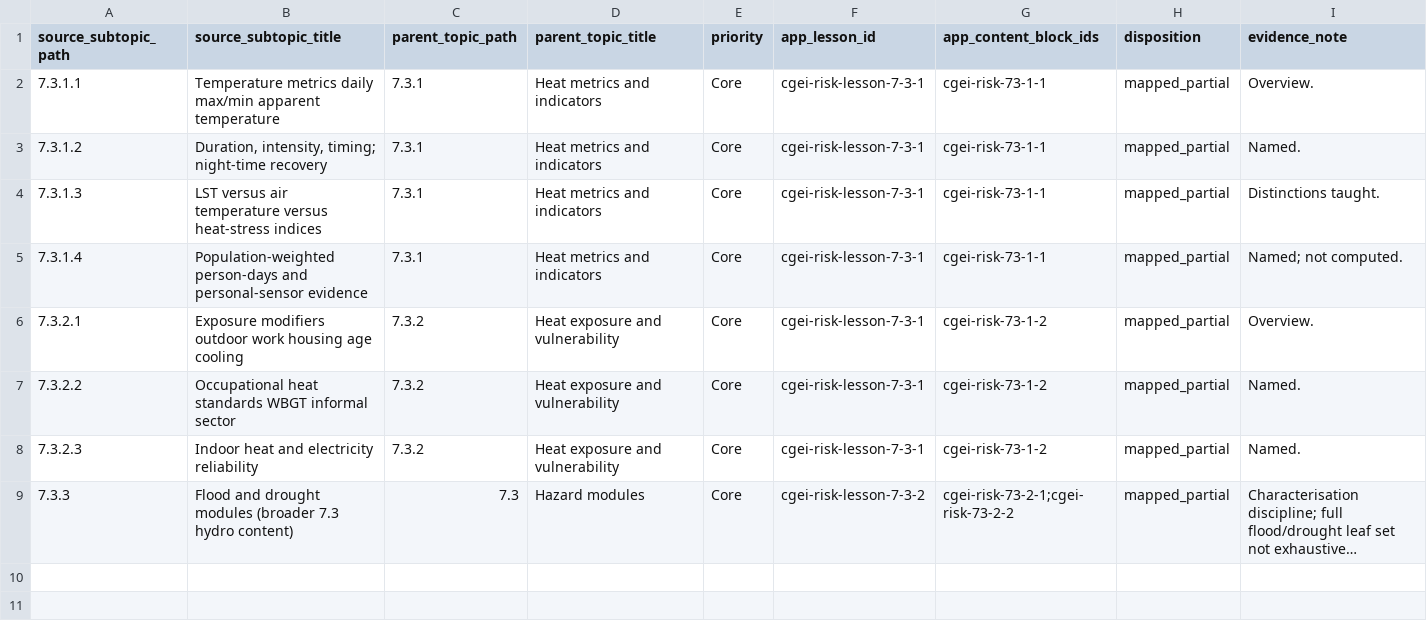
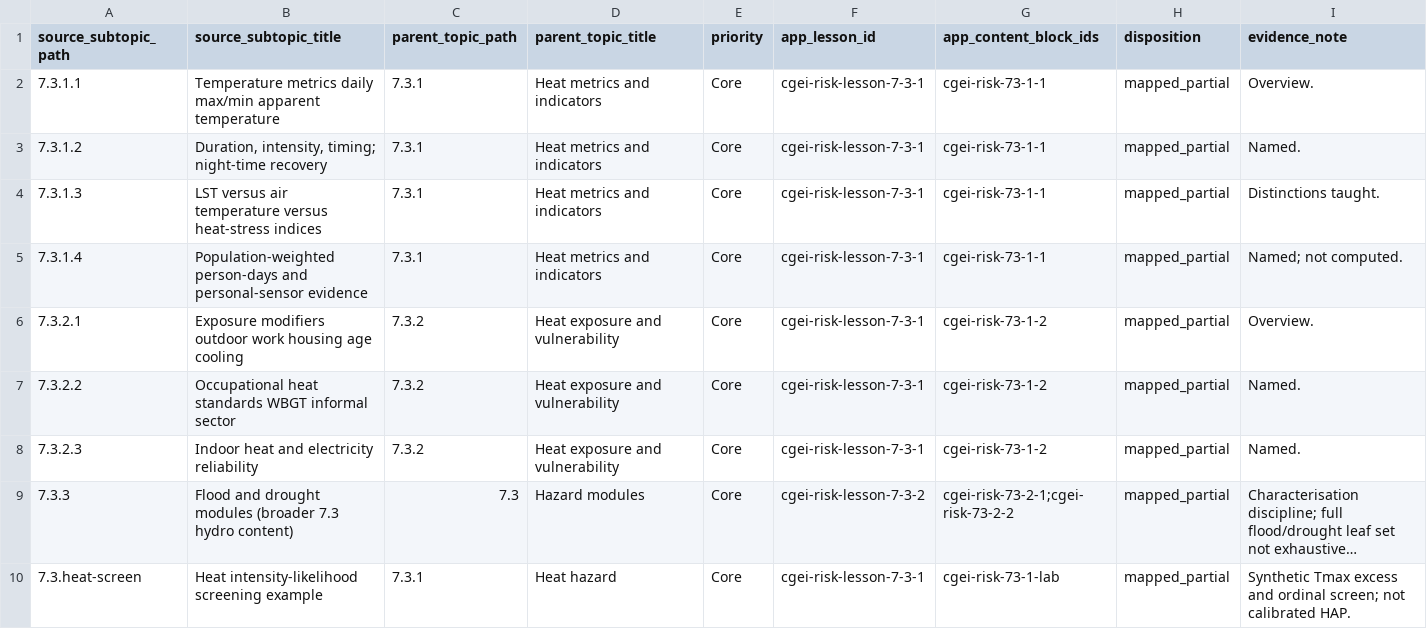
Before and after one commit to musab-shahid/my-study, a CSV file: docs/cgei/subject-7-unit-7.3-subtopic-traceability.csv, drawn as a sheet; long unchanged cells end in …; the diff names each change by its address in the sheet, - before the commit and + after, or states it on an @@ line.

Commit message:
feat(cgei): Unit 7.3 heat hazard intensity-likelihood teaching module
- Deterministic synthetic Tmax excess and ordinal likelihood screen
- Directionality, invalid-input, and non-exposure assertions
- Lesson lab, lab markdown, traceability and Core audit status update

```diff
--- a/docs/cgei/subject-7-unit-7.3-subtopic-traceability.csv
+++ b/docs/cgei/subject-7-unit-7.3-subtopic-traceability.csv
+row 10: 7.3.heat-screen | Heat intensity-likelihood screening example | 7.3.1 | Heat hazard | Core | cgei-risk-lesson-7-3-1 | cgei-risk-73-1-lab | mapped_partial | Synthetic Tmax excess and ordinal screen; not calibrated HAP.
```
Also changed, not shown: 6 other files.
